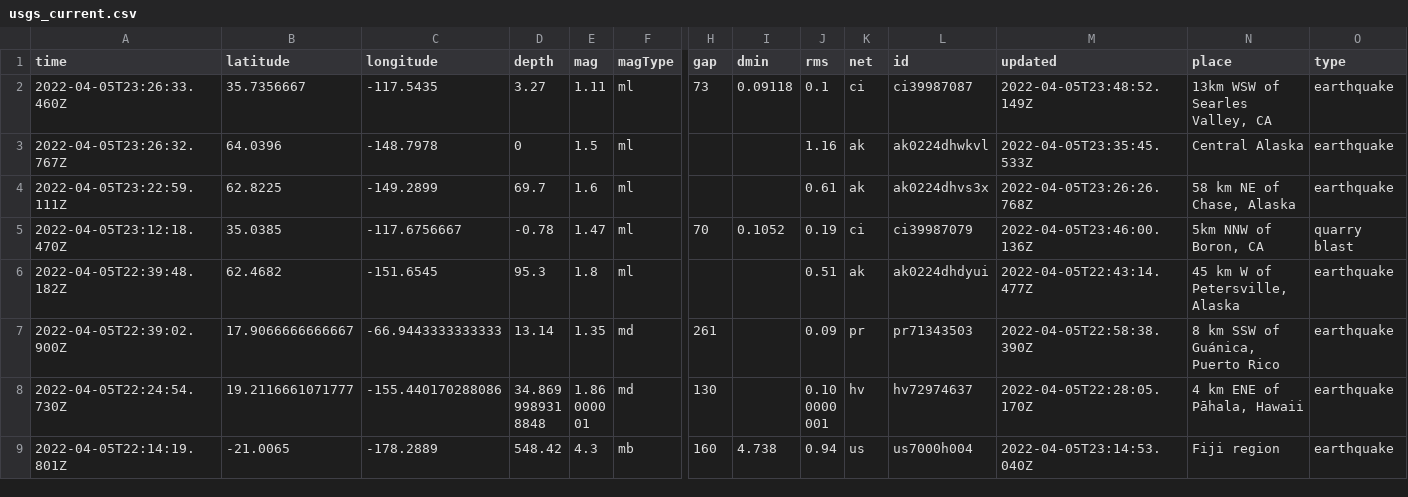
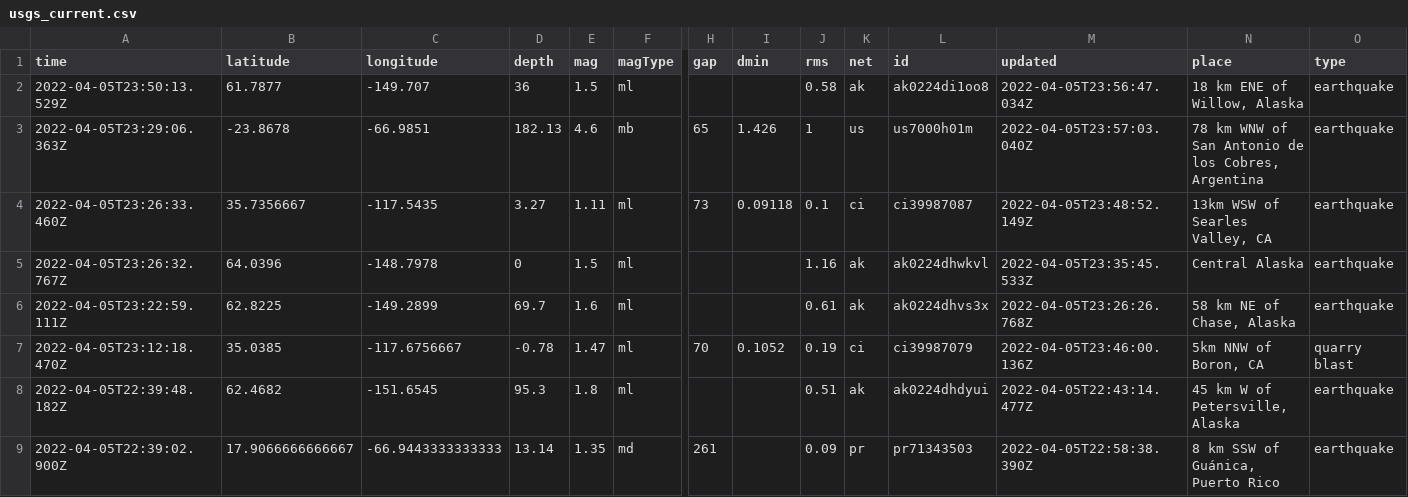
Before and after one commit to invisibae/nicar22-github-actions, a CSV file: usgs_current.csv, drawn as a sheet; only a part is shown, gaps mark what is left out; the shorter side is filled out with more unchanged rows; rows hold the shown columns only; the diff names each change by its address in the sheet, - before the commit and + after, or states it on an @@ line.

```diff
--- a/usgs_current.csv
+++ b/usgs_current.csv
+row 2: 2022-04-05T23:50:13.529Z | 61.7877 | -149.707 | 36 | 1.5 | ml |  |  | 0.58 | ak | ak0224di1oo8 | 2022-04-05T23:56:47.034Z | 18 km ENE of Willow, Alaska | earthquake
+row 3: 2022-04-05T23:29:06.363Z | -23.8678 | -66.9851 | 182.13 | 4.6 | mb | 65 | 1.426 | 1 | us | us7000h01m | 2022-04-05T23:57:03.040Z | 78 km WNW of San Antonio de los Cobres, Argentina | earthquake
```
Also changed, not shown: 1 other file.
